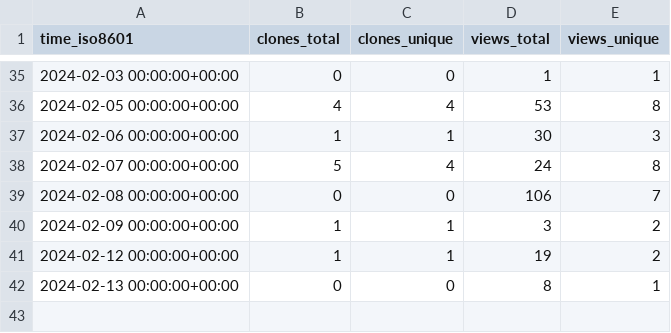
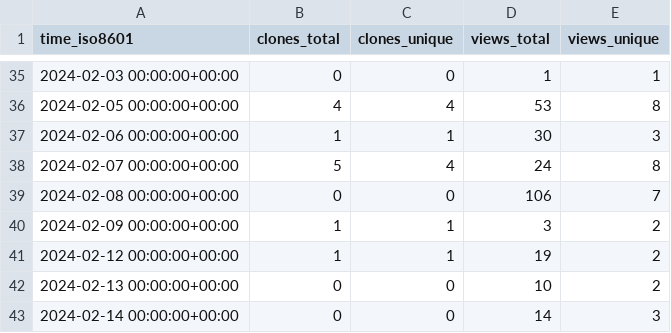
Before and after one commit to Mark-J-Lawrence/repo-stats, a CSV file: cicsdev/cics-java-liberty-springboot-link/ghrs-data/views_clones_aggregate.csv, drawn as a sheet; only a part is shown, gaps mark what is left out.

```diff
--- a/cicsdev/cics-java-liberty-springboot-link/ghrs-data/views_clones_aggregate.csv
+++ b/cicsdev/cics-java-liberty-springboot-link/ghrs-data/views_clones_aggregate.csv
@@ -41,2 +41,3 @@ time_iso8601,clones_total,clones_unique,views_total,views_unique
 2024-02-12 00:00:00+00:00,1,1,19,2
-2024-02-13 00:00:00+00:00,0,0,8,1
+2024-02-13 00:00:00+00:00,0,0,10,2
+2024-02-14 00:00:00+00:00,0,0,14,3
```
Also changed, not shown: 1 other file.
